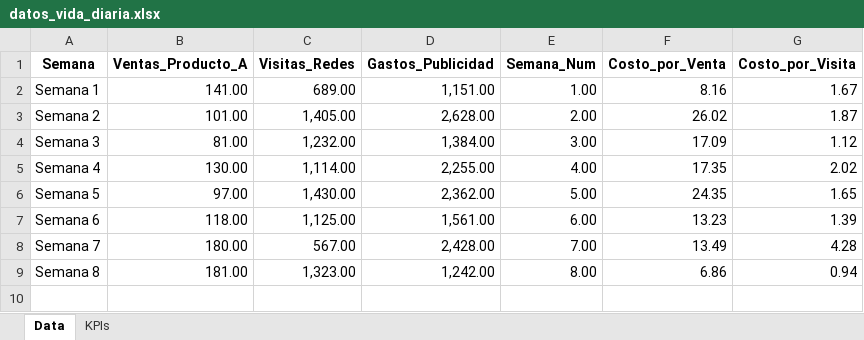
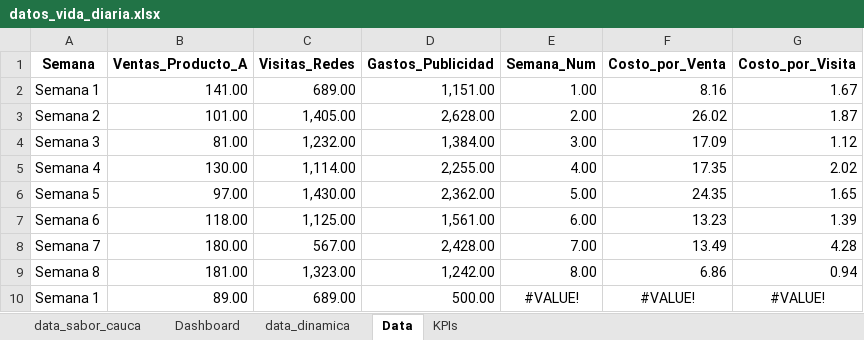
Before and after one commit to Gxbx/data_analisys_course, an Excel workbook: Clase 2/data/datos_vida_diaria.xlsx, sheet Data, drawn as a sheet; values as stored, in another font and other column widths than the file's, no borders; table styles not drawn; the diff names each change by its address in the sheet, - before the commit and + after, or states it on an @@ line.

```diff
--- a/Clase 2/data/datos_vida_diaria.xlsx (sheet Data)
+++ b/Clase 2/data/datos_vida_diaria.xlsx (sheet Data)
+sheet tab: data_sabor_cauca
+sheet tab: Dashboard
+sheet tab: data_dinamica
+row 10: Semana 1 | 89.00 | 689.00 | 500.00 | #VALUE! | #VALUE! | #VALUE!
```
Also changed, not shown: charts or pictures, Clase 2/data/caso_restaurante_sabor_cauca.xlsx, 2 other files.
